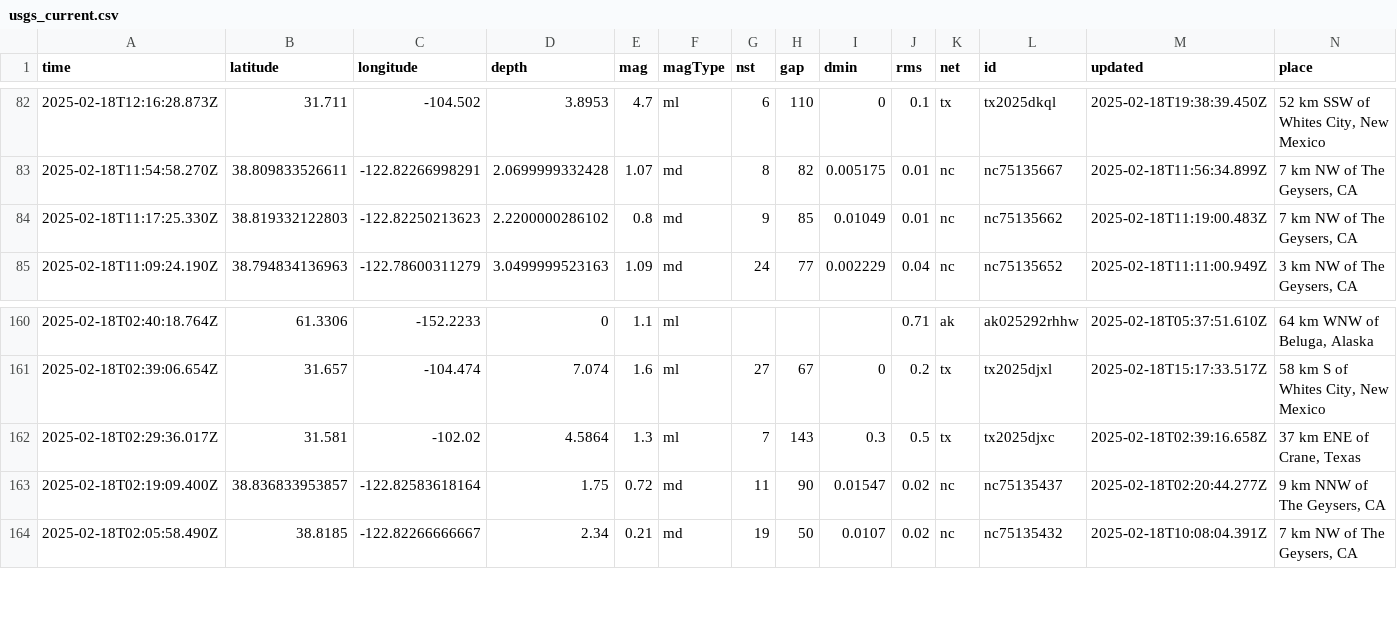
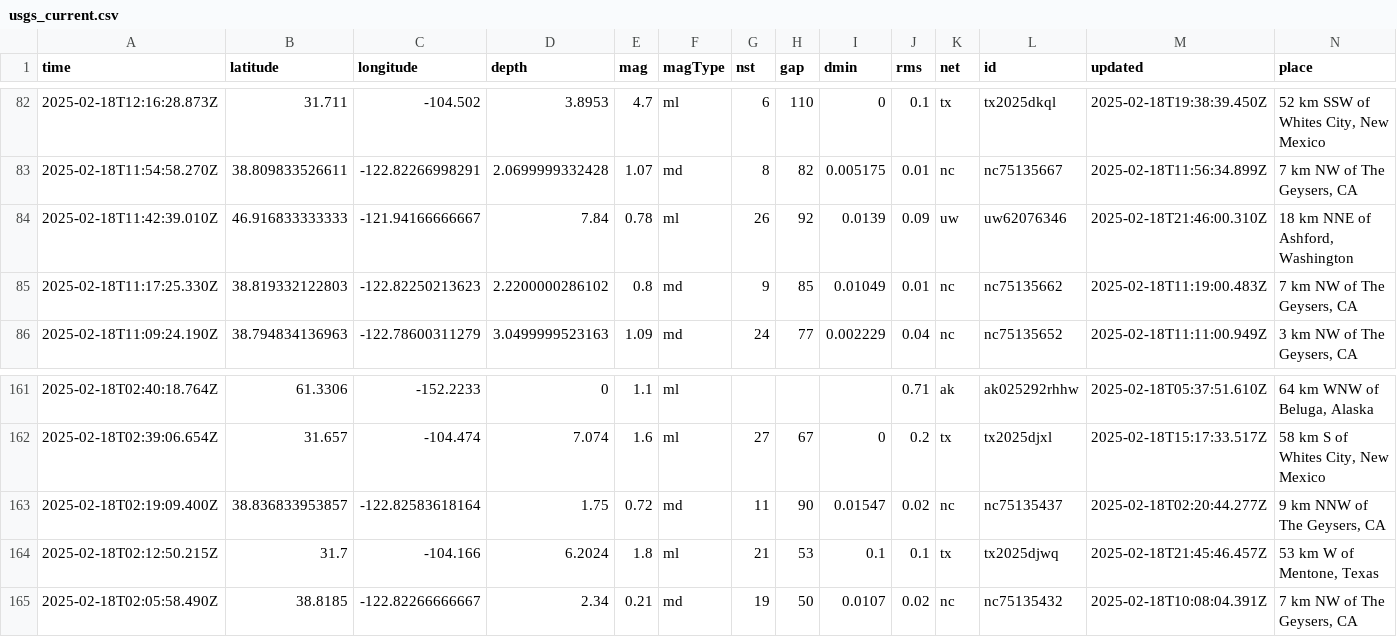
Before and after one commit to rafaelmatsuyama/FIAP-2025-ABDR-StreamProcessingPipelines, a CSV file: usgs_current.csv, drawn as a sheet; only a part is shown, gaps mark what is left out; removed rows and columns are numbered as before the commit, all else as after; rows hold the shown columns only; the diff names each change by its address in the sheet, - before the commit and + after, or states it on an @@ line.

```diff
--- a/usgs_current.csv
+++ b/usgs_current.csv
+row 84: 2025-02-18T11:42:39.010Z | 46.916833333333 | -121.94166666667 | 7.84 | 0.78 | ml | 26 | 92 | 0.0139 | 0.09 | uw | uw62076346 | 2025-02-18T21:46:00.310Z | 18 km NNE of Ashford, Washington
-row 162: 2025-02-18T02:29:36.017Z | 31.581 | -102.02 | 4.5864 | 1.3 | ml | 7 | 143 | 0.3 | 0.5 | tx | tx2025djxc | 2025-02-18T02:39:16.658Z | 37 km ENE of Crane, Texas
+row 164: 2025-02-18T02:12:50.215Z | 31.7 | -104.166 | 6.2024 | 1.8 | ml | 21 | 53 | 0.1 | 0.1 | tx | tx2025djwq | 2025-02-18T21:45:46.457Z | 53 km W of Mentone, Texas
```
Also changed, not shown: usgs_main.csv.
